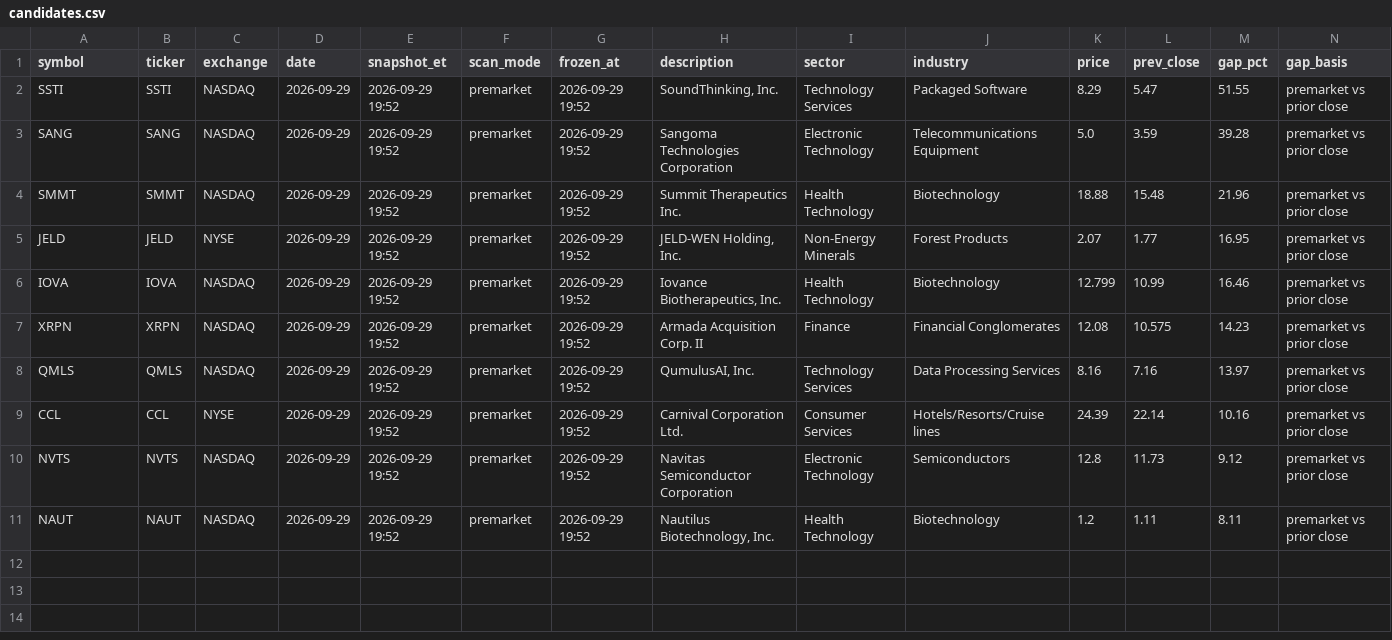
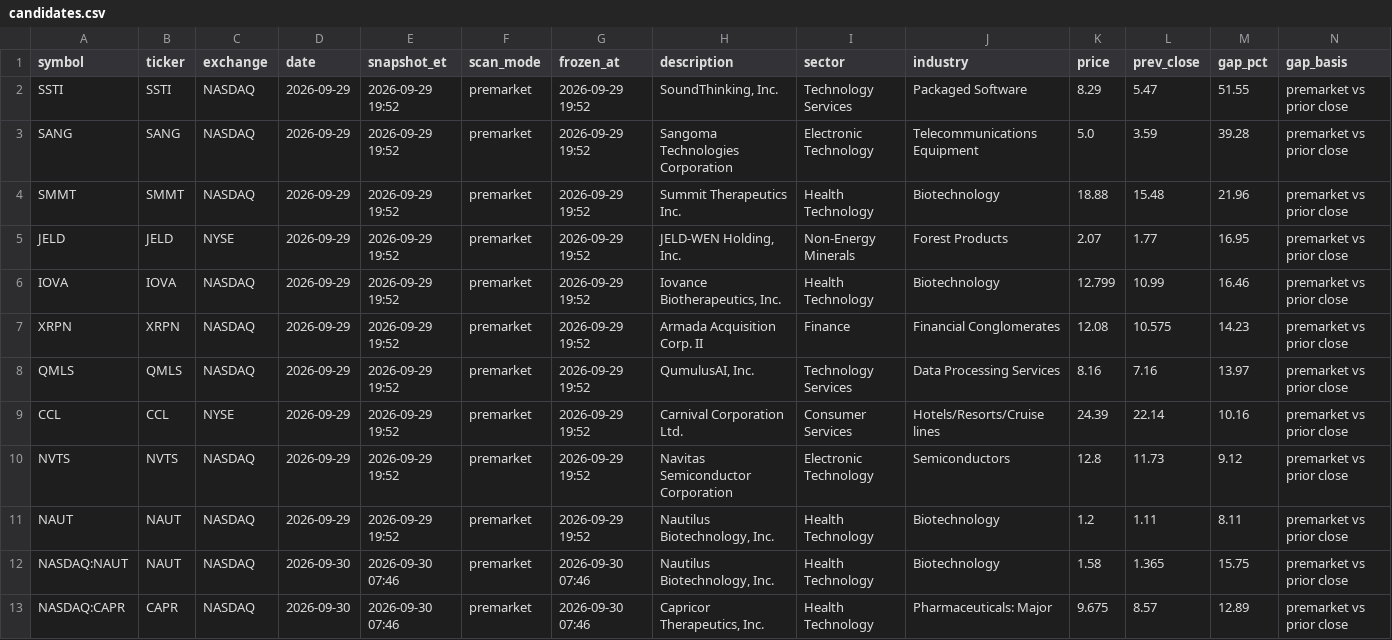
Before and after one commit to intothecosmos/episodic-pivots, a CSV file: data/candidates.csv, drawn as a sheet; only a part is shown; rows hold the shown columns only; the diff names each change by its address in the sheet, - before the commit and + after, or states it on an @@ line.

```diff
--- a/data/candidates.csv
+++ b/data/candidates.csv
+row 12: NASDAQ:NAUT | NAUT | NASDAQ | 2026-09-30 | 2026-09-30 07:46 | premarket | 2026-09-30 07:46 | Nautilus Biotechnology, Inc. | Health Technology | Biotechnology | 1.58 | 1.365 | 15.75 | premarket vs prior close
+row 13: NASDAQ:CAPR | CAPR | NASDAQ | 2026-09-30 | 2026-09-30 07:46 | premarket | 2026-09-30 07:46 | Capricor Therapeutics, Inc. | Health Technology | Pharmaceuticals: Major | 9.675 | 8.57 | 12.89 | premarket vs prior close
```
Also changed, not shown: 5 other files.
